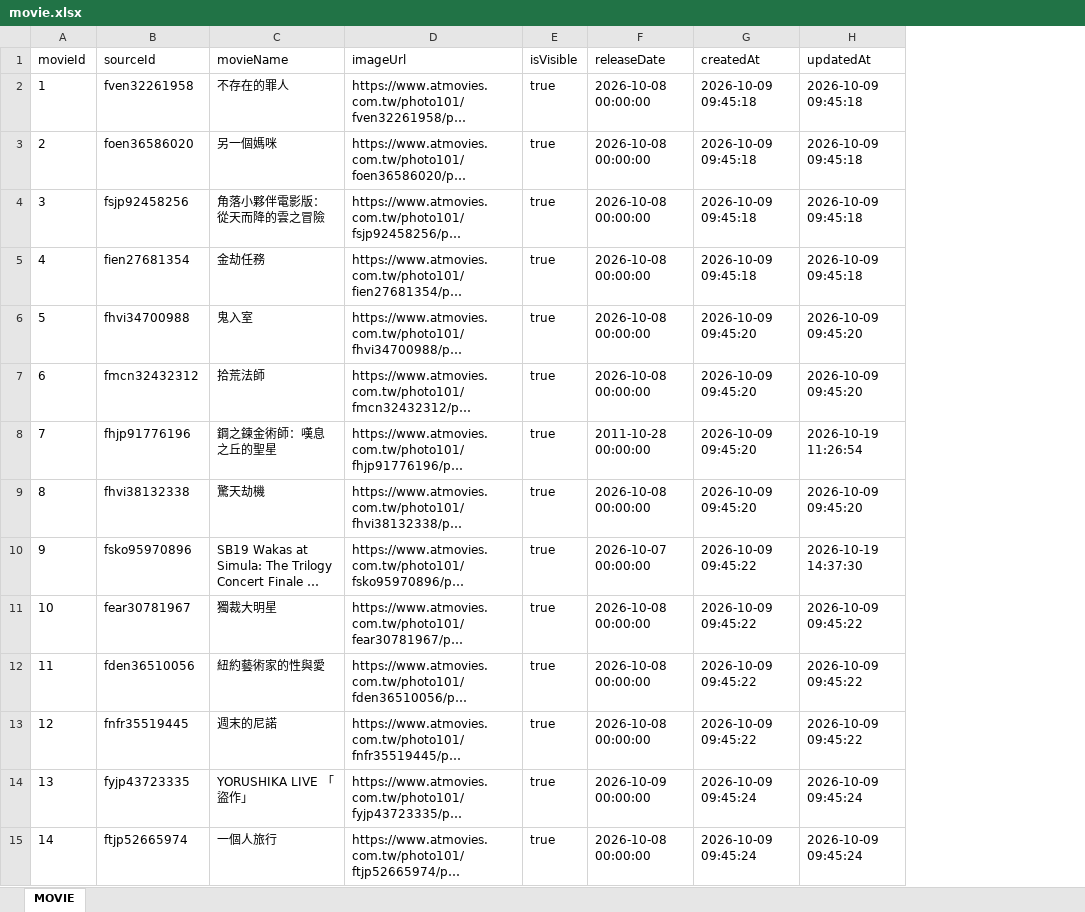
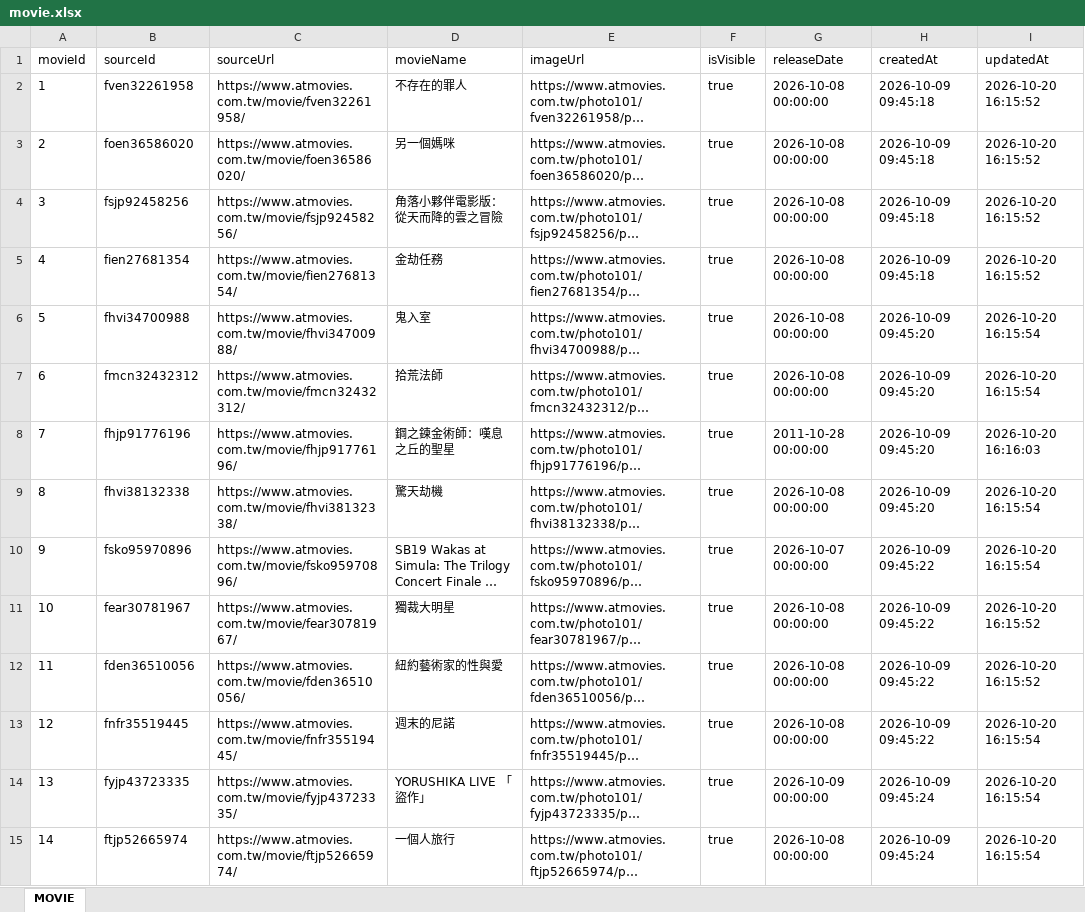
Before and after one commit to benefitsjourney/movie-benefit-map, an Excel workbook: data/movie.xlsx, sheet MOVIE, drawn as a sheet; only a part is shown; long unchanged cells end in …; values as stored, in another font and other column widths than the file's, no borders; addresses are those after the commit; the diff covers the shown part only; the diff names each change by its address in the sheet, - before the commit and + after, or states it on an @@ line.

```diff
--- a/data/movie.xlsx (sheet MOVIE)
+++ b/data/movie.xlsx (sheet MOVIE)
+column C (sourceUrl), rows 2-15: https://www.atmovies.com.tw/movie/fven32261958/ | https://www.atmovies.com.tw/movie/foen36586020/ | https://www.atmovies.com.tw/movie/fsjp92458256/ | https://www.atmovies.com.tw/movie/fien27681354/ | https://www.atmovies.com.tw/movie/fhvi34700988/ | https://www.atmovies.com.tw/movie/fmcn32432312/ | https://www.atmovies.com.tw/movie/fhjp91776196/ | https://www.atmovies.com.tw/movie/fhvi38132338/ | https://www.atmovies.com.tw/movie/fsko95970896/ | https://www.atmovies.com.tw/movie/fear30781967/ | https://www.atmovies.com.tw/movie/fden36510056/ | https://www.atmovies.com.tw/movie/fnfr35519445/ | https://www.atmovies.com.tw/movie/fyjp43723335/ | https://www.atmovies.com.tw/movie/ftjp52665974/
-I2:I5 (updatedAt): 2026-10-09 09:45:18
+I2:I5 (updatedAt): 2026-10-20 16:15:52
-I6:I7 (updatedAt): 2026-10-09 09:45:20
+I6:I7 (updatedAt): 2026-10-20 16:15:54
-I8 (updatedAt): 2026-10-19 11:26:54
+I8 (updatedAt): 2026-10-20 16:16:03
-I9 (updatedAt): 2026-10-09 09:45:20
+I9 (updatedAt): 2026-10-20 16:15:54
-I10 (updatedAt): 2026-10-19 14:37:30
+I10 (updatedAt): 2026-10-20 16:15:54
-I11:I12 (updatedAt): 2026-10-09 09:45:22
+I11:I12 (updatedAt): 2026-10-20 16:15:52
-I13 (updatedAt): 2026-10-09 09:45:22
+I13 (updatedAt): 2026-10-20 16:15:54
-I14:I15 (updatedAt): 2026-10-09 09:45:24
+I14:I15 (updatedAt): 2026-10-20 16:15:54
```
Also changed, not shown: 1 added row and 164 edited cells elsewhere in this sheet, data/cinema.xlsx, 24 other files.
